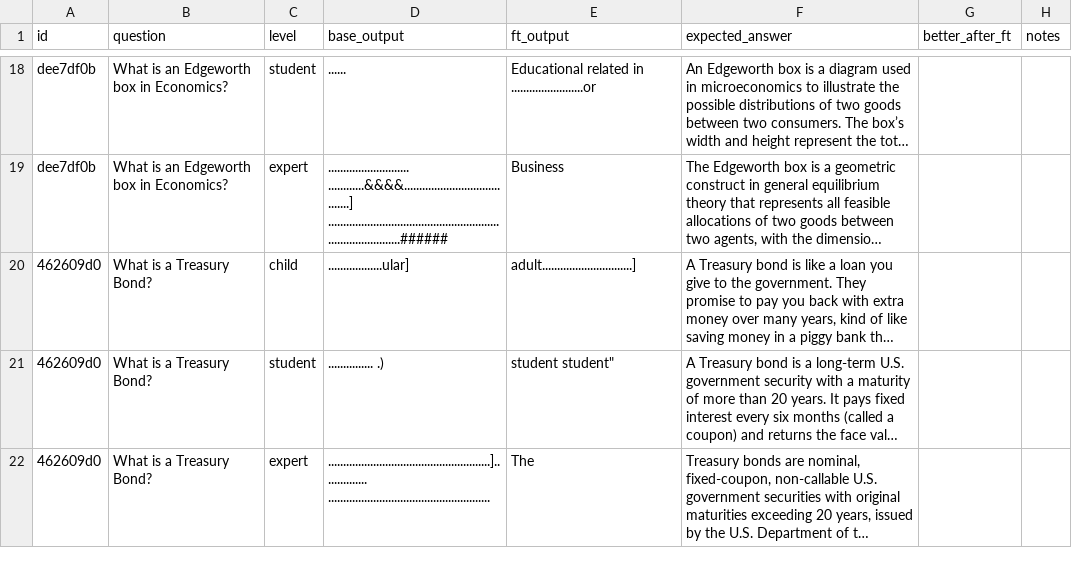
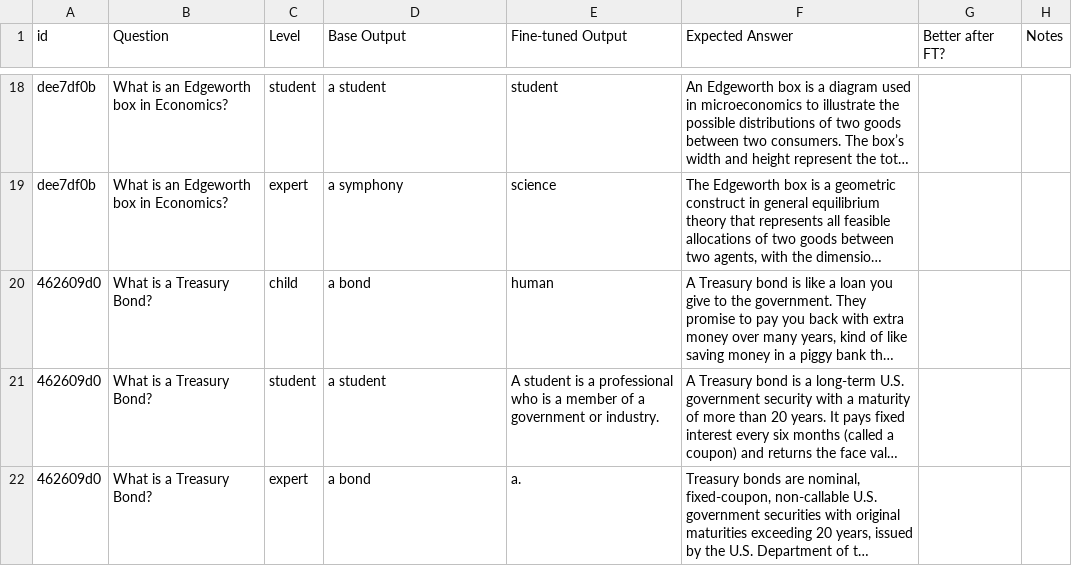
Before and after one commit to MGhanayim/qlora-finetuning-and-attention, a CSV file: data/eval_flant5.csv, drawn as a sheet; only a part is shown, gaps mark what is left out; long unchanged cells end in …; the diff covers the shown part only; the diff names each change by its address in the sheet, - before the commit and + after, or states it on an @@ line.

```diff
--- a/data/eval_flant5.csv
+++ b/data/eval_flant5.csv
-B1: question
+B1: Question
-C1: level
+C1: Level
-D1: base_output
+D1: Base Output
-E1: ft_output
+E1: Fine-tuned Output
-F1: expected_answer
+F1: Expected Answer
-G1: better_after_ft
+G1: Better after FT?
-H1: notes
+H1: Notes
-D18 (Base Output): ......
+D18 (Base Output): a student
-E18 (Fine-tuned Output): Educational related in ........................or
+E18 (Fine-tuned Output): student
-D19 (Base Output): ........................... ............&&&&.......................................] .................................................................................######
+D19 (Base Output): a symphony
-E19 (Fine-tuned Output): Business
+E19 (Fine-tuned Output): science
-D20 (Base Output): ..................ular]
+D20 (Base Output): a bond
-E20 (Fine-tuned Output): adult..............................]
+E20 (Fine-tuned Output): human
-D21 (Base Output): ............... .)
+D21 (Base Output): a student
-E21 (Fine-tuned Output): student student"
+E21 (Fine-tuned Output): A student is a professional who is a member of a government or industry.
-D22 (Base Output): ......................................................]............... ......................................................
+D22 (Base Output): a bond
-E22 (Fine-tuned Output): The
+E22 (Fine-tuned Output): a.
```
Also changed, not shown: 31 edited cells elsewhere in this file, 1 other file.
